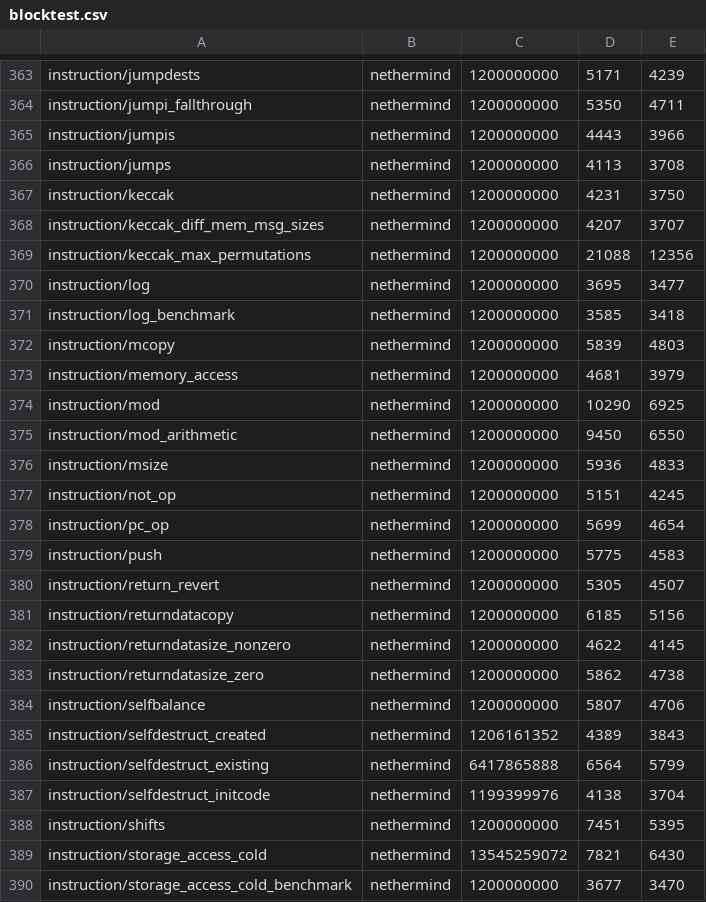
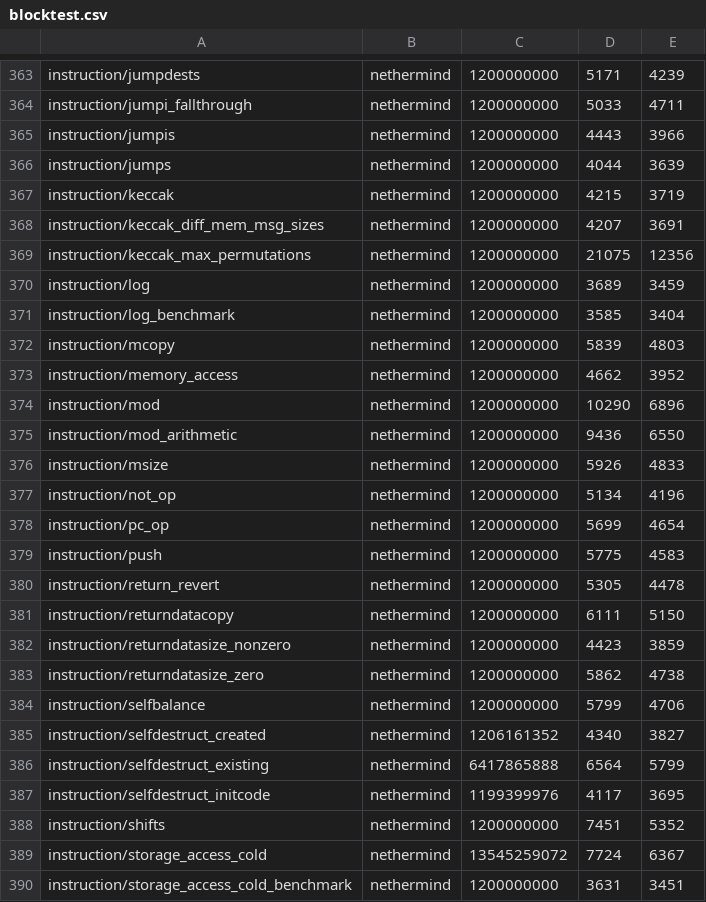
Before and after one commit to erigontech/vm-bench, a CSV file: history/2026-10-16T1222/blocktest.csv, drawn as a sheet; only a part is shown, gaps mark what is left out; the diff covers the shown part only; the diff names each change by its address in the sheet, - before the commit and + after, or states it on an @@ line.

```diff
--- a/history/2026-10-16T1222/blocktest.csv
+++ b/history/2026-10-16T1222/blocktest.csv
-D364: 5350
+D364: 5033
-D366: 4113
+D366: 4044
-E366: 3708
+E366: 3639
-D367: 4231
+D367: 4215
-E367: 3750
+E367: 3719
-E368: 3707
+E368: 3691
-D369: 21088
+D369: 21075
-D370: 3695
+D370: 3689
-E370: 3477
+E370: 3459
-E371: 3418
+E371: 3404
-D373: 4681
+D373: 4662
-E373: 3979
+E373: 3952
-E374: 6925
+E374: 6896
-D375: 9450
+D375: 9436
-D376: 5936
+D376: 5926
-D377: 5151
+D377: 5134
-E377: 4245
+E377: 4196
-E380: 4507
+E380: 4478
-D381: 6185
+D381: 6111
-E381: 5156
+E381: 5150
-D382: 4622
+D382: 4423
-E382: 4145
+E382: 3859
-D384: 5807
+D384: 5799
-D385: 4389
+D385: 4340
-E385: 3843
+E385: 3827
-D387: 4138
+D387: 4117
-E387: 3704
+E387: 3695
-E388: 5395
+E388: 5352
-D389: 7821
+D389: 7724
-E389: 6430
+E389: 6367
-D390: 3677
+D390: 3631
-E390: 3470
+E390: 3451
```
Also changed, not shown: 78 edited cells elsewhere in this file, 1 other file.
